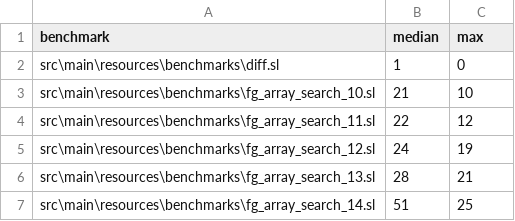
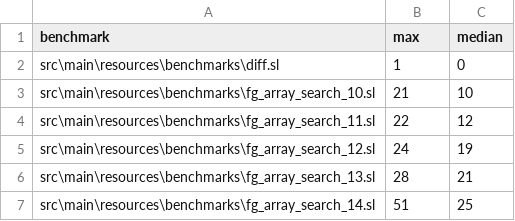
Before and after one commit to twelsch1/CAVResults, a CSV file: CBPSresults.csv, drawn as a sheet; only a part is shown.

Commit message:
Fixed slight error, had max and median columns mixed up

```diff
--- a/CBPSresults.csv
+++ b/CBPSresults.csv
@@ -1,2 +1,2 @@
-benchmark,median,max
+benchmark,max,median
 src\main\resources\benchmarks\diff.sl,1,0
```
Also changed, not shown: RBPSresults.csv.
